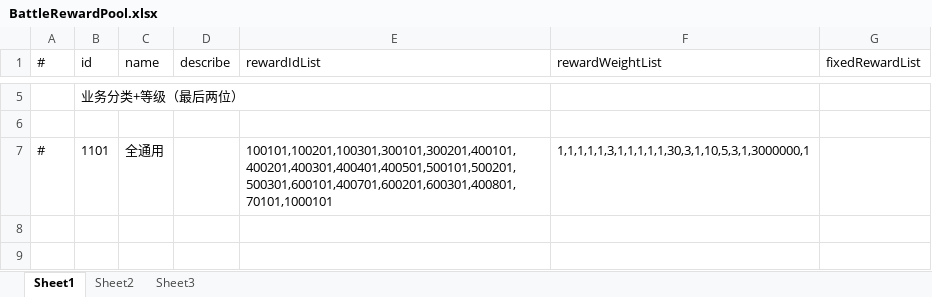
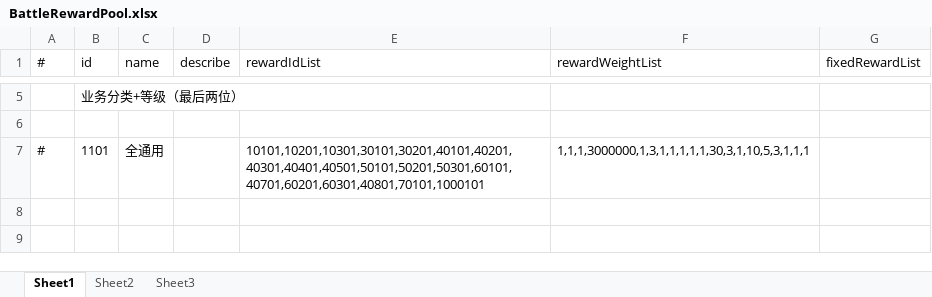
Before and after one commit to thanklzhang/001_GameFramework_Config, an Excel workbook: data_config/BattleRewardPool.xlsx, sheet Sheet1, drawn as a sheet; only a part is shown, gaps mark what is left out; values as stored, in another font and other column widths than the file's, no borders; the diff names each change by its address in the sheet, - before the commit and + after, or states it on an @@ line.

```diff
--- a/data_config/BattleRewardPool.xlsx (sheet Sheet1)
+++ b/data_config/BattleRewardPool.xlsx (sheet Sheet1)
-E7 (rewardIdList): 100101,100201,100301,300101,300201,400101,400201,400301,400401,400501,500101,500201,500301,600101,400701,600201,600301,400801,70101,1000101
+E7 (rewardIdList): 10101,10201,10301,30101,30201,40101,40201,40301,40401,40501,50101,50201,50301,60101,40701,60201,60301,40801,70101,1000101
-F7 (rewardWeightList): 1,1,1,1,1,3,1,1,1,1,1,30,3,1,10,5,3,1,3000000,1
+F7 (rewardWeightList): 1,1,1,3000000,1,3,1,1,1,1,1,30,3,1,10,5,3,1,1,1
```
Also changed, not shown: data_config/BattleReward.xlsx, 2 other files.
